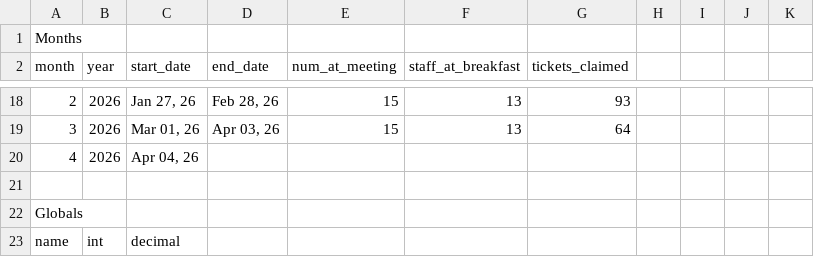
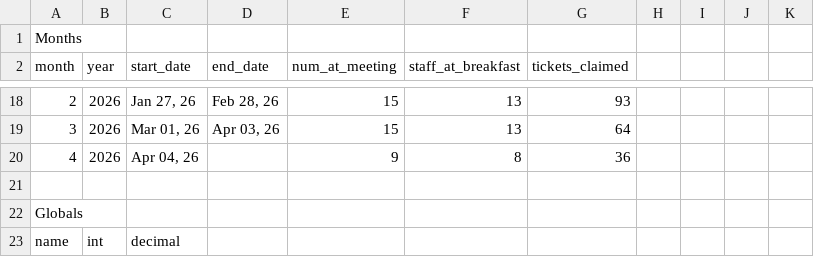
Before and after one commit to dangyogi/csv-beans, a CSV file: csv_beans/beans.csv, drawn as a sheet; only a part is shown, gaps mark what is left out.

```diff
--- a/csv_beans/beans.csv
+++ b/csv_beans/beans.csv
@@ -19,3 +19,3 @@ month|year|start_date|end_date  |num_at_meeting|staff_at_breakfast|tickets_claim
     3|2026|Mar 01, 26|Apr 03, 26|            15|                13|             64
-    4|2026|Apr 04, 26|          |              |                  |
+    4|2026|Apr 04, 26|          |             9|                 8|             36
 
```
Also changed, not shown: 1 other file.
